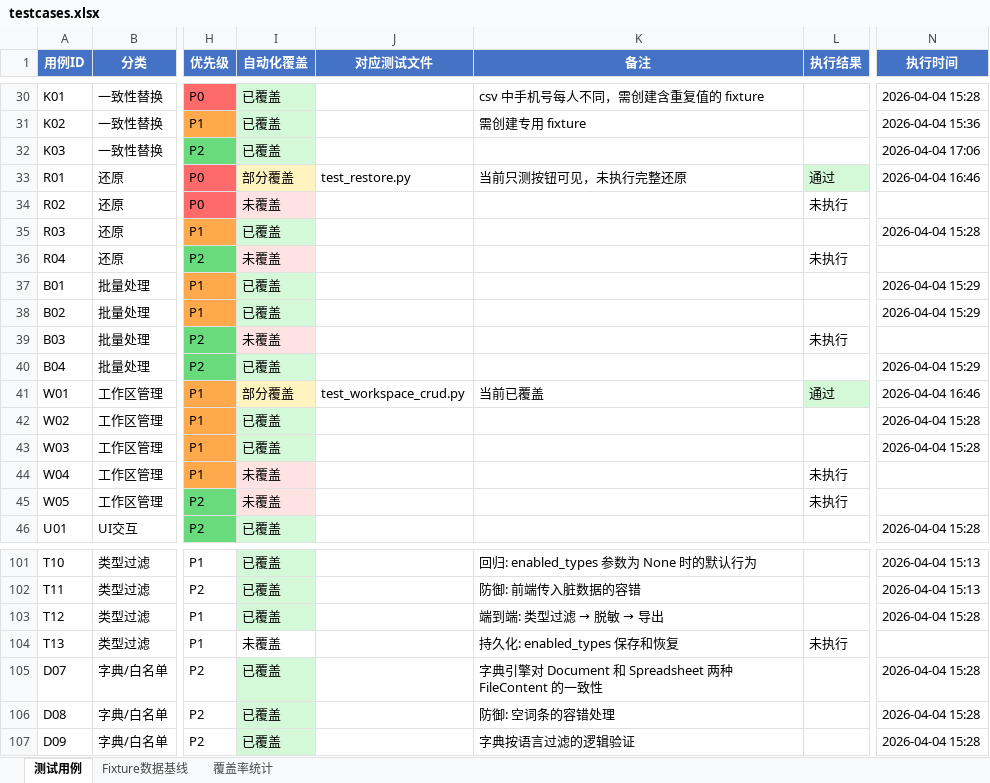
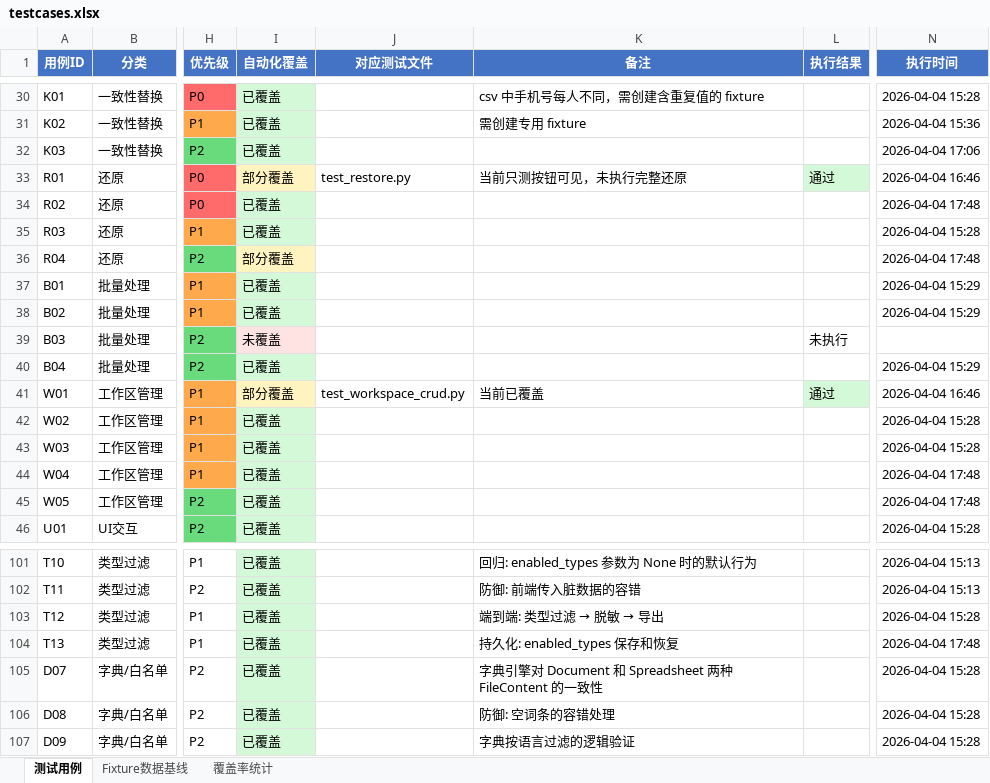
Before and after one commit to cube1/dimkey, an Excel workbook: e2e/testcases.xlsx, sheet 测试用例, drawn as a sheet; only a part is shown, gaps mark what is left out; values as stored, in another font and other column widths than the file's, no borders; the diff names each change by its address in the sheet, - before the commit and + after, or states it on an @@ line.

```diff
--- a/e2e/testcases.xlsx (sheet 测试用例)
+++ b/e2e/testcases.xlsx (sheet 测试用例)
-I34 (自动化覆盖): 未覆盖
+I34 (自动化覆盖): 已覆盖
-I34 fill: #FFE3E3
+I34 fill: #D3F9D8
-L34 (执行结果): 未执行
+L34 (执行结果): (empty)
-N34 (执行时间): (empty)
+N34 (执行时间): 2026-04-04 17:48
-I36 (自动化覆盖): 未覆盖
+I36 (自动化覆盖): 部分覆盖
-I36 fill: #FFE3E3
+I36 fill: #FFF3BF
-L36 (执行结果): 未执行
+L36 (执行结果): (empty)
-N36 (执行时间): (empty)
+N36 (执行时间): 2026-04-04 17:48
-I44:I45 (自动化覆盖): 未覆盖
+I44:I45 (自动化覆盖): 已覆盖
-I44:I45 fill: #FFE3E3
+I44:I45 fill: #D3F9D8
-L44:L45 (执行结果): 未执行
+L44:L45 (执行结果): (empty)
-N44:N45 (执行时间): (empty)
+N44:N45 (执行时间): 2026-04-04 17:48
-I104 (自动化覆盖): 未覆盖
+I104 (自动化覆盖): 已覆盖
-I104 fill: none
+I104 fill: #D3F9D8
-L104 (执行结果): 未执行
+L104 (执行结果): (empty)
-N104 (执行时间): (empty)
+N104 (执行时间): 2026-04-04 17:48
```
Also changed, not shown: 4 other files.
